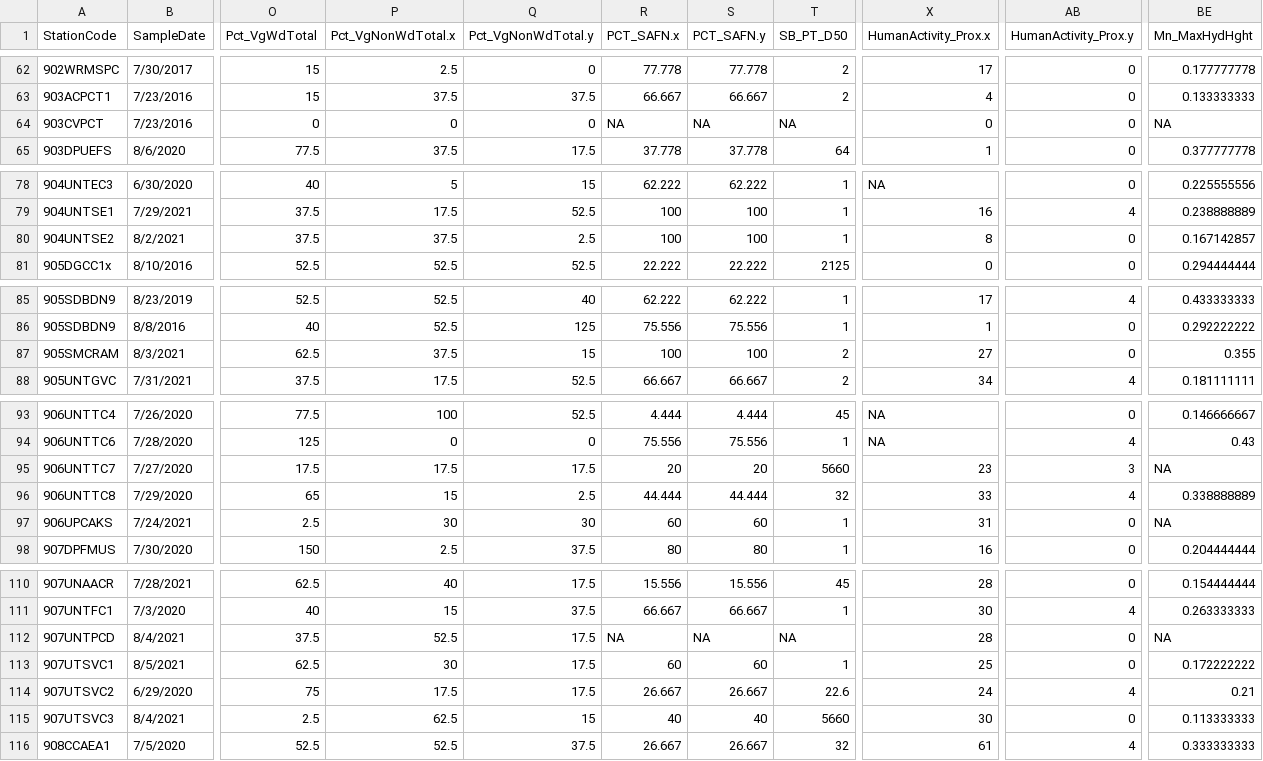
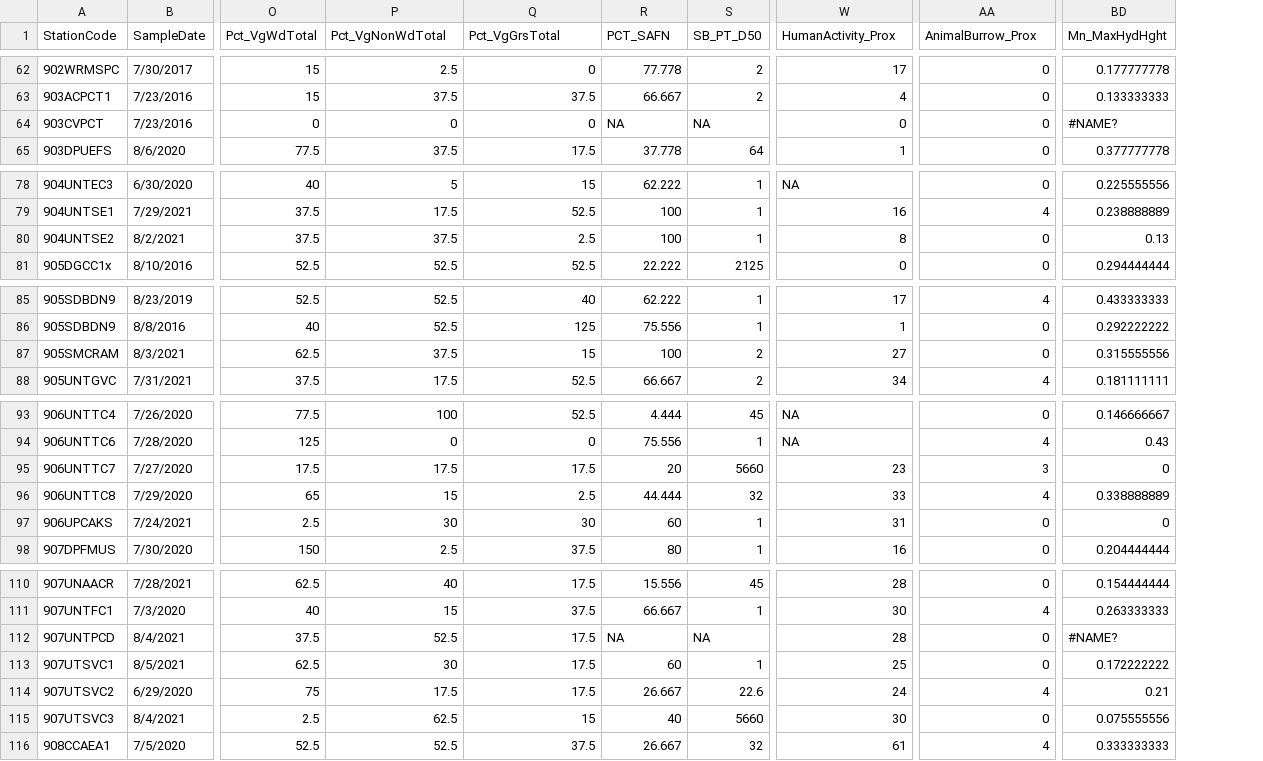
Before and after one commit to raphaelmazor/DryRiverMMIDevelopment, a CSV file: Data/NonBioData/Habitat/PHAB_Metrics_07252023.csv, drawn as a sheet; only a part is shown, gaps mark what is left out; removed rows and columns are numbered as before the commit, all else as after; the diff covers the shown part only; the diff names each change by its address in the sheet, - before the commit and + after, or states it on an @@ line.

```diff
--- a/Data/NonBioData/Habitat/PHAB_Metrics_07252023.csv
+++ b/Data/NonBioData/Habitat/PHAB_Metrics_07252023.csv
-column S (PCT_SAFN.y), rows 62-65: 77.778 | 66.667 | NA | 37.778; rows 78-81: 62.222 | 100 | 100 | 22.222; rows 85-88: 62.222 | 75.556 | 100 | 66.667; rows 93-98: 4.444 | 75.556 | 20 | 44.444 | 60 | 80; rows 110-116: 15.556 | 66.667 | NA | 60 | 26.667 | 40 | 26.667
-P1: Pct_VgNonWdTotal.x
+P1: Pct_VgNonWdTotal
-Q1: Pct_VgNonWdTotal.y
+Q1: Pct_VgGrsTotal
-R1: PCT_SAFN.x
+R1: PCT_SAFN
-W1: HumanActivity_Prox.x
+W1: HumanActivity_Prox
-AA1: HumanActivity_Prox.y
+AA1: AnimalBurrow_Prox
-BD64 (Mn_MaxHydHght): NA
+BD64 (Mn_MaxHydHght): #NAME?
-BD80 (Mn_MaxHydHght): 0.167142857
+BD80 (Mn_MaxHydHght): 0.13
-BD87 (Mn_MaxHydHght): 0.355
+BD87 (Mn_MaxHydHght): 0.315555556
-BD95 (Mn_MaxHydHght): NA
+BD95 (Mn_MaxHydHght): 0
-BD97 (Mn_MaxHydHght): NA
+BD97 (Mn_MaxHydHght): 0
-BD112 (Mn_MaxHydHght): NA
+BD112 (Mn_MaxHydHght): #NAME?
-BD115 (Mn_MaxHydHght): 0.113333333
+BD115 (Mn_MaxHydHght): 0.075555556
```
Also changed, not shown: 23 edited cells elsewhere in this file, Data/BioData/Arthros/arthropod_metircs_07252023.csv, 2 other files.
